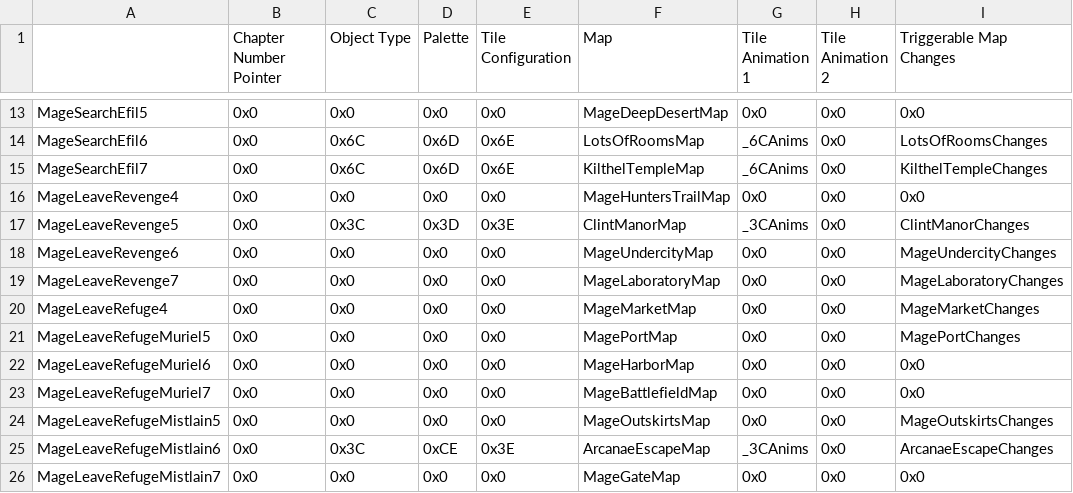
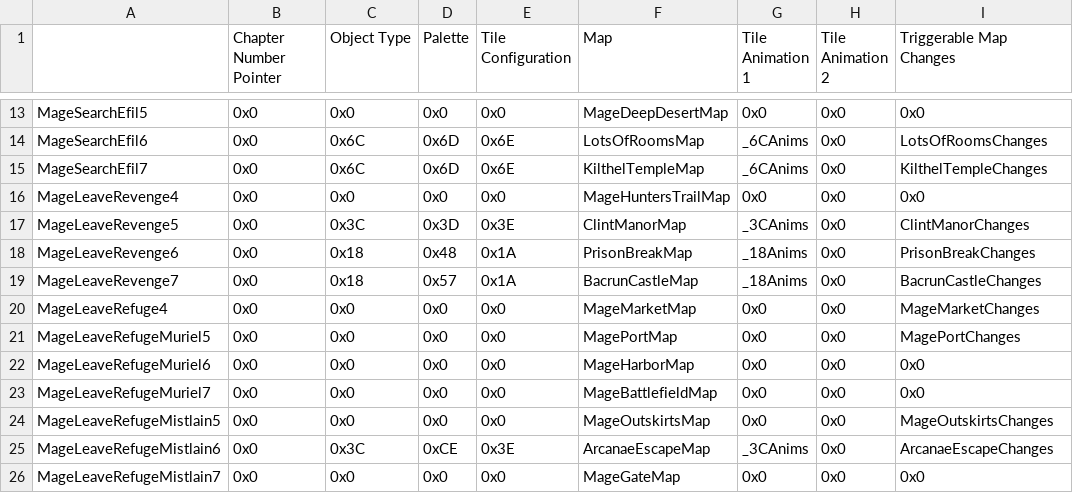
Before and after one commit to ChanceyPantsy/Legends-of-Avenir, a CSV file: CSV/Tables/ChapterData/ChapterDataTable.csv, drawn as a sheet; only a part is shown, gaps mark what is left out; the diff names each change by its address in the sheet, - before the commit and + after, or states it on an @@ line.

```diff
--- a/CSV/Tables/ChapterData/ChapterDataTable.csv
+++ b/CSV/Tables/ChapterData/ChapterDataTable.csv
-C18:C19 (Object Type): 0x0
+C18:C19 (Object Type): 0x18
-D18 (Palette): 0x0
+D18 (Palette): 0x48
-E18:E19 (Tile Configuration): 0x0
+E18:E19 (Tile Configuration): 0x1A
-F18 (Map): MageUndercityMap
+F18 (Map): PrisonBreakMap
-G18:G19 (Tile Animation 1): 0x0
+G18:G19 (Tile Animation 1): _18Anims
-I18 (Triggerable Map Changes): MageUndercityChanges
+I18 (Triggerable Map Changes): PrisonBreakChanges
-D19 (Palette): 0x0
+D19 (Palette): 0x57
-F19 (Map): MageLaboratoryMap
+F19 (Map): BacrunCastleMap
-I19 (Triggerable Map Changes): MageLaboratoryChanges
+I19 (Triggerable Map Changes): BacrunCastleChanges
```
Also changed, not shown: 16 other files.
